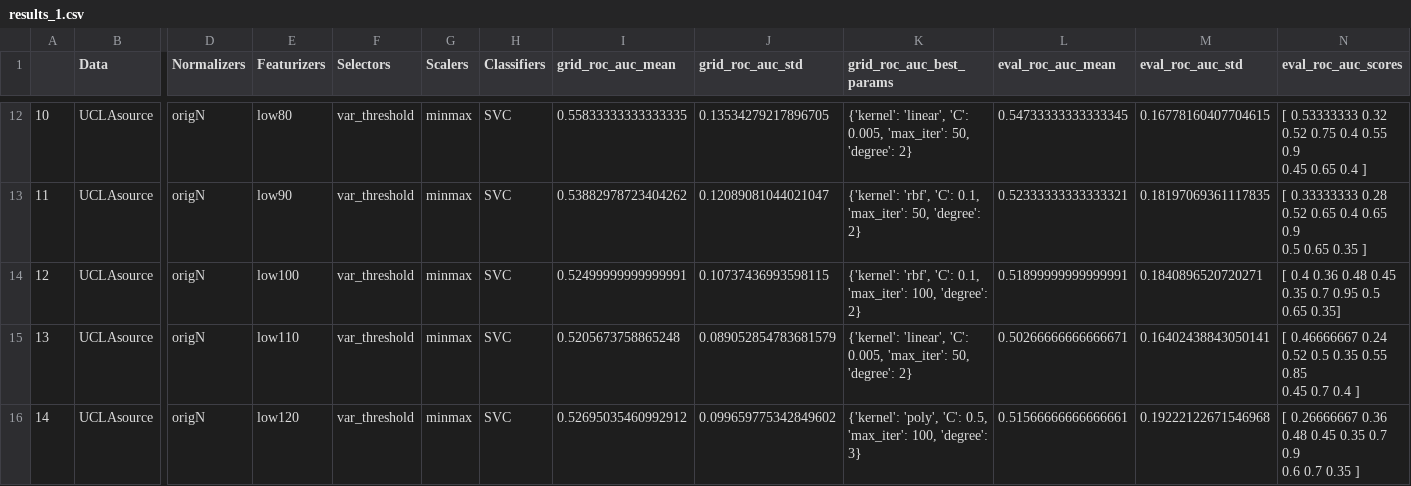
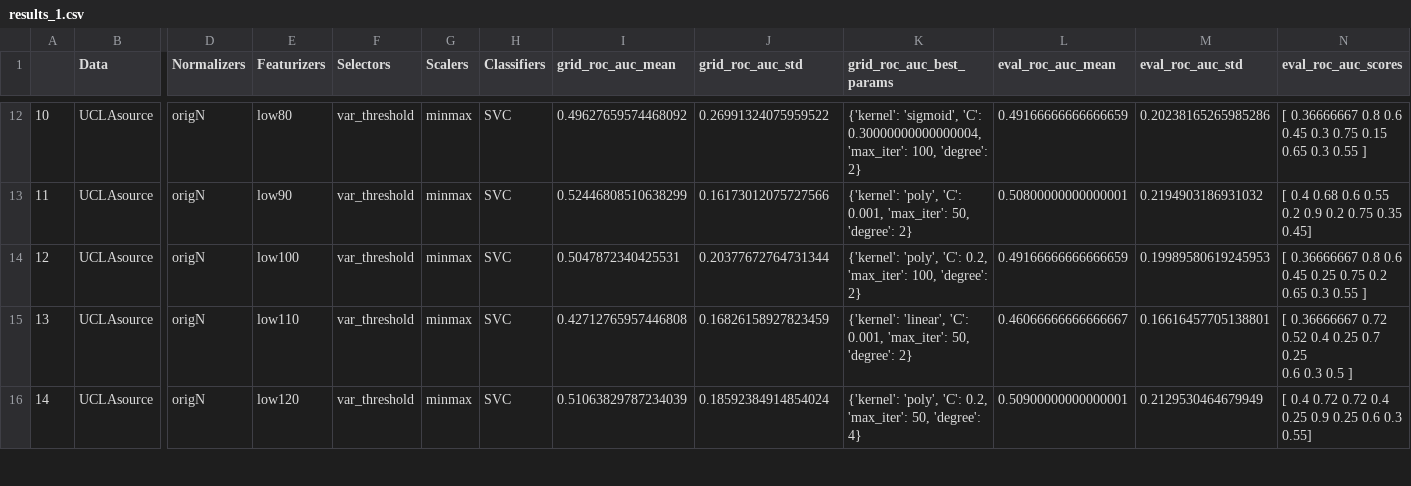
Before and after one commit to Tismoney/PRNI2016, a CSV file: SVC_Binar/results_1.csv, drawn as a sheet; only a part is shown, gaps mark what is left out; ↵ is a line break in a cell; the diff covers the shown part only; the diff names each change by its address in the sheet, - before the commit and + after, or states it on an @@ line.

```diff
--- a/SVC_Binar/results_1.csv
+++ b/SVC_Binar/results_1.csv
-I12 (grid_roc_auc_mean): 0.55833333333333335
+I12 (grid_roc_auc_mean): 0.49627659574468092
-J12 (grid_roc_auc_std): 0.13534279217896705
+J12 (grid_roc_auc_std): 0.26991324075959522
-K12 (grid_roc_auc_best_params): {'kernel': 'linear', 'C': 0.005, 'max_iter': 50, 'degree': 2}
+K12 (grid_roc_auc_best_params): {'kernel': 'sigmoid', 'C': 0.30000000000000004, 'max_iter': 100, 'degree': 2}
-L12 (eval_roc_auc_mean): 0.54733333333333345
+L12 (eval_roc_auc_mean): 0.49166666666666659
-M12 (eval_roc_auc_std): 0.16778160407704615
+M12 (eval_roc_auc_std): 0.20238165265985286
-N12 (eval_roc_auc_scores): [ 0.53333333 0.32 0.52 0.75 0.4 0.55 0.9 ↵ 0.45 0.65 0.4 ]
+N12 (eval_roc_auc_scores): [ 0.36666667 0.8 0.6 0.45 0.3 0.75 0.15 ↵ 0.65 0.3 0.55 ]
-I13 (grid_roc_auc_mean): 0.53882978723404262
+I13 (grid_roc_auc_mean): 0.52446808510638299
-J13 (grid_roc_auc_std): 0.12089081044021047
+J13 (grid_roc_auc_std): 0.16173012075727566
-K13 (grid_roc_auc_best_params): {'kernel': 'rbf', 'C': 0.1, 'max_iter': 50,…
+K13 (grid_roc_auc_best_params): {'kernel': 'poly', 'C': 0.001, 'max_iter': 50,…
-L13 (eval_roc_auc_mean): 0.52333333333333321
+L13 (eval_roc_auc_mean): 0.50800000000000001
-M13 (eval_roc_auc_std): 0.18197069361117835
+M13 (eval_roc_auc_std): 0.2194903186931032
-N13 (eval_roc_auc_scores): [ 0.33333333 0.28 0.52 0.65 0.4 0.65 0.9 ↵ 0.5 0.65 0.35 ]
+N13 (eval_roc_auc_scores): [ 0.4 0.68 0.6 0.55 0.2 0.9 0.2 0.75 0.35 0.45]
-I14 (grid_roc_auc_mean): 0.52499999999999991
+I14 (grid_roc_auc_mean): 0.5047872340425531
-J14 (grid_roc_auc_std): 0.10737436993598115
+J14 (grid_roc_auc_std): 0.20377672764731344
-K14 (grid_roc_auc_best_params): {'kernel': 'rbf', 'C': 0.1, 'max_iter': 100,…
+K14 (grid_roc_auc_best_params): {'kernel': 'poly', 'C': 0.2, 'max_iter': 100,…
-L14 (eval_roc_auc_mean): 0.51899999999999991
+L14 (eval_roc_auc_mean): 0.49166666666666659
-M14 (eval_roc_auc_std): 0.1840896520720271
+M14 (eval_roc_auc_std): 0.19989580619245953
-N14 (eval_roc_auc_scores): [ 0.4 0.36 0.48 0.45 0.35 0.7 0.95 0.5 0.65 0.35]
+N14 (eval_roc_auc_scores): [ 0.36666667 0.8 0.6 0.45 0.25 0.75 0.2 ↵ 0.65 0.3 0.55 ]
-I15 (grid_roc_auc_mean): 0.5205673758865248
+I15 (grid_roc_auc_mean): 0.42712765957446808
-J15 (grid_roc_auc_std): 0.089052854783681579
+J15 (grid_roc_auc_std): 0.16826158927823459
-K15 (grid_roc_auc_best_params): …'linear', 'C': 0.005, 'max_iter': 50,…
+K15 (grid_roc_auc_best_params): …'linear', 'C': 0.001, 'max_iter': 50,…
-L15 (eval_roc_auc_mean): 0.50266666666666671
+L15 (eval_roc_auc_mean): 0.46066666666666667
-M15 (eval_roc_auc_std): 0.16402438843050141
+M15 (eval_roc_auc_std): 0.16616457705138801
-N15 (eval_roc_auc_scores): [ 0.46666667 0.24 0.52 0.5 0.35 0.55 0.85 ↵ 0.45 0.7 0.4 ]
+N15 (eval_roc_auc_scores): [ 0.36666667 0.72 0.52 0.4 0.25 0.7 0.25 ↵ 0.6 0.3 0.5 ]
-I16 (grid_roc_auc_mean): 0.52695035460992912
+I16 (grid_roc_auc_mean): 0.51063829787234039
-J16 (grid_roc_auc_std): 0.099659775342849602
+J16 (grid_roc_auc_std): 0.18592384914854024
-K16 (grid_roc_auc_best_params): …'poly', 'C': 0.5, 'max_iter': 100, 'degree': 3}
+K16 (grid_roc_auc_best_params): …'poly', 'C': 0.2, 'max_iter': 50, 'degree': 4}
-L16 (eval_roc_auc_mean): 0.51566666666666661
+L16 (eval_roc_auc_mean): 0.50900000000000001
-M16 (eval_roc_auc_std): 0.19222122671546968
+M16 (eval_roc_auc_std): 0.2129530464679949
-N16 (eval_roc_auc_scores): [ 0.26666667 0.36 0.48 0.45 0.35 0.7 0.9 ↵ 0.6 0.7 0.35 ]
+N16 (eval_roc_auc_scores): [ 0.4 0.72 0.72 0.4 0.25 0.9 0.25 0.6 0.3 0.55]
```
Also changed, not shown: 150 edited cells elsewhere in this file.
